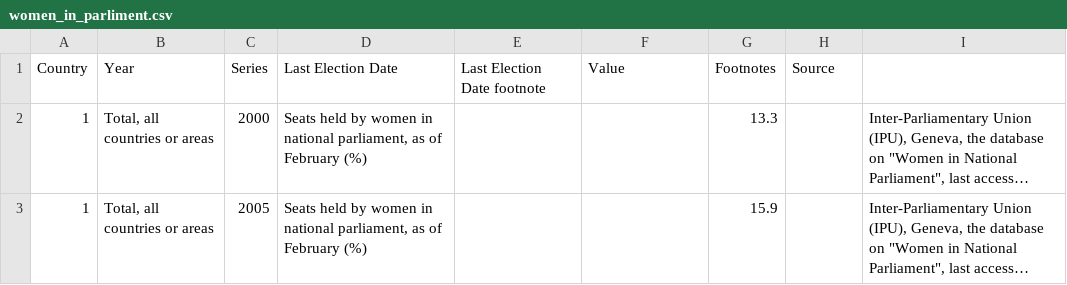
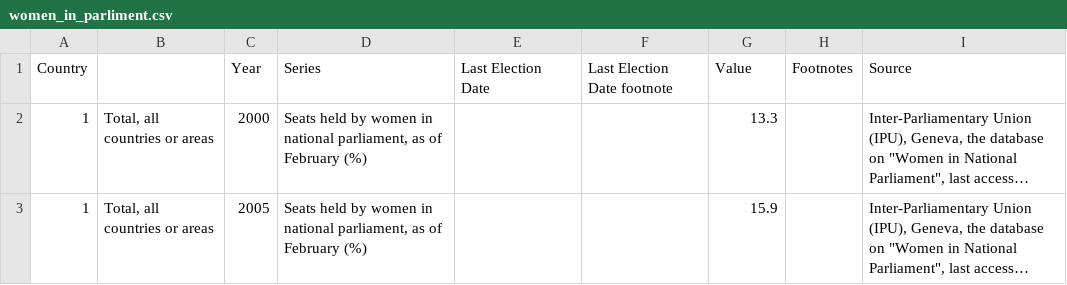
Before and after one commit to kenctrl/smart-gather, a CSV file: table_joins/women_in_parliment.csv, drawn as a sheet; only a part is shown; long unchanged cells end in …; removed rows and columns are numbered as before the commit, all else as after; the diff names each change by its address in the sheet, - before the commit and + after, or states it on an @@ line.

Commit message:
option to use more than 1 col to join 2 files, makes for more fine-grained join

```diff
--- a/table_joins/women_in_parliment.csv
+++ b/table_joins/women_in_parliment.csv
-row 1: Country | Year | Series | Last Election Date | Last Election Date footnote | Value | Footnotes | Source
+row 1: Country |  | Year | Series | Last Election Date | Last Election Date footnote | Value | Footnotes | Source
```
Also changed, not shown: 2 other files.
